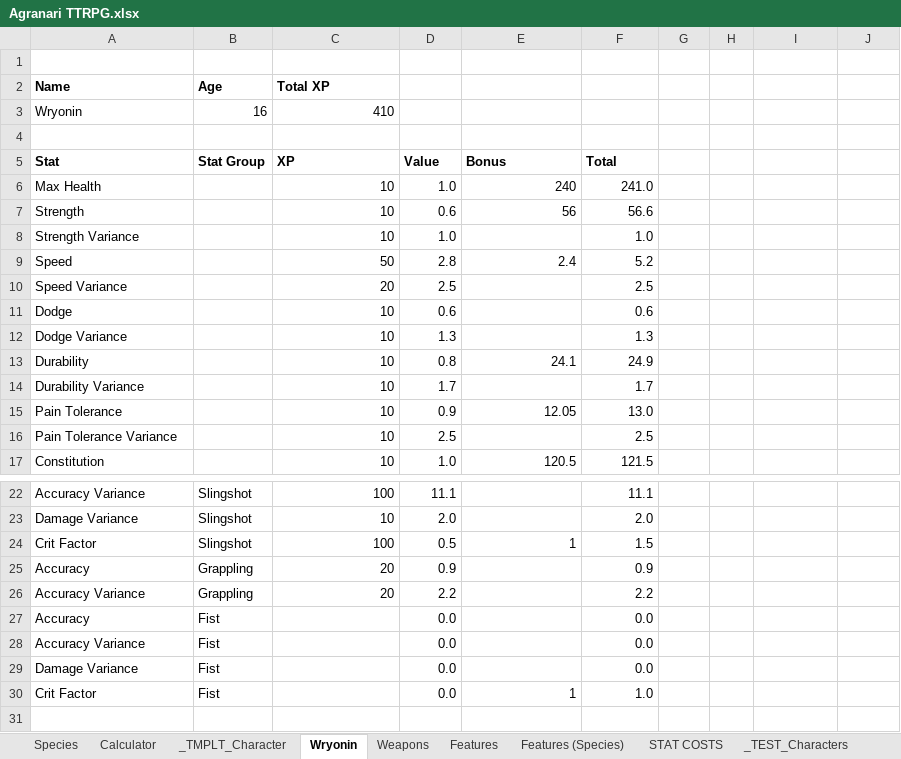
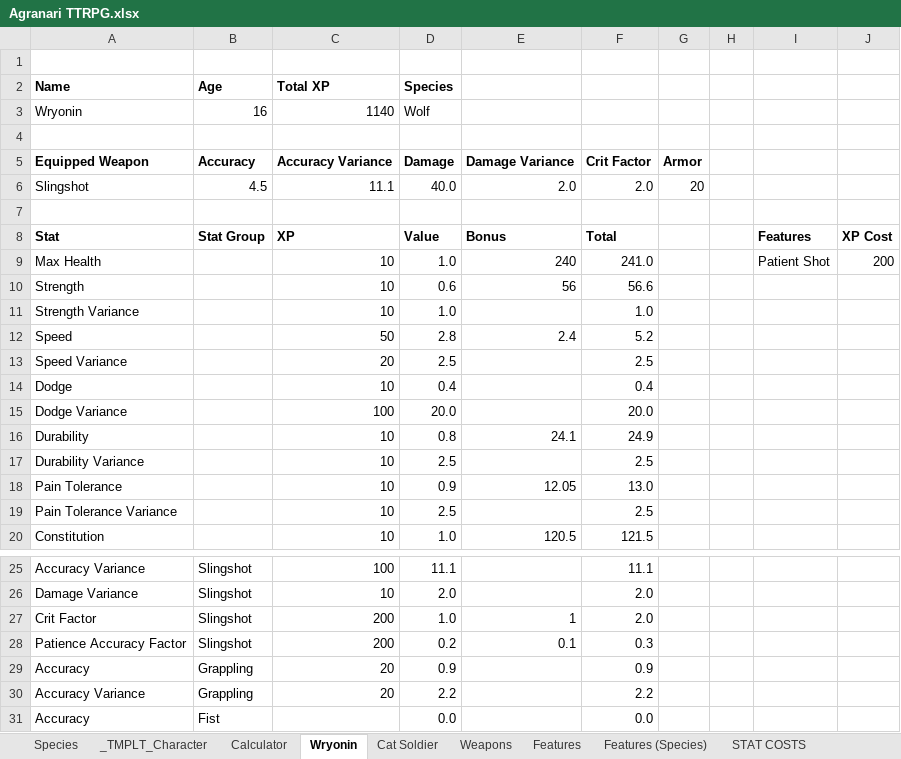
Before and after one commit to shieldgenerator7/AgranariTTRPG, an Excel workbook: Agranari TTRPG.xlsx, sheet Wryonin, drawn as a sheet; only a part is shown, gaps mark what is left out; the shorter side is filled out with more unchanged rows; values as stored, in another font and other column widths than the file's, no borders; removed rows and columns are numbered as before the commit, all else as after; the diff names each change by its address in the sheet, - before the commit and + after, or states it on an @@ line.

Commit message:
Play through a scenario*
*Wryonin vs Cat Army
Cat Army Size = 9

```diff
--- a/Agranari TTRPG.xlsx (sheet Wryonin)
+++ b/Agranari TTRPG.xlsx (sheet Wryonin)
+sheet tab: Cat Soldier
@@ sheet tab order changed: Species | _TMPLT_Character | Calculator | Wryonin | Cat Soldier | Weapons | Features | Features (Species) | STAT COSTS @@
-D2: (empty)
+D2: Species
-C3 (Total XP): 410
+C3 (Total XP): 1140
-D3 (Species): (empty)
+D3 (Species): Wolf
+row 5: Equipped Weapon | Accuracy | Accuracy Variance | Damage | Damage Variance | Crit Factor | Armor
+row 6: Slingshot | 4.5 | 11.1 | 40.0 | 2.0 | 2.0 | 20
+row 7: (empty)
-I8: (empty)
+I8: Features
-J8: (empty)
+J8: XP Cost
-I9: (empty)
+I9: Patient Shot
-J9: (empty)
+J9: 200
-D14 (Species): 0.6
+D14 (Species): 0.4
-F14: 0.6
+F14: 0.4
-row 12: Dodge Variance |  | 10 | 1.3 |  | 1.3
+row 15: Dodge Variance |  | 100 | 20.0 |  | 20.0
-D17 (Species): 1.7
+D17 (Species): 2.5
-F17: 1.7
+F17: 2.5
-C27 (Total XP): 100
+C27 (Total XP): 200
-D27 (Species): 0.5
+D27 (Species): 1.0
-F27: 1.5
+F27: 2.0
+row 28: Patience Accuracy Factor | Slingshot | 200 | 0.2 | 0.1 | 0.3
```
Also changed, not shown: sheet _TEST_Runs, sheet Calculator, sheet Weapons, sheet _TMPLT_Character, sheet STAT COSTS, formulas that keep their value, hidden cells, 1 other file.
